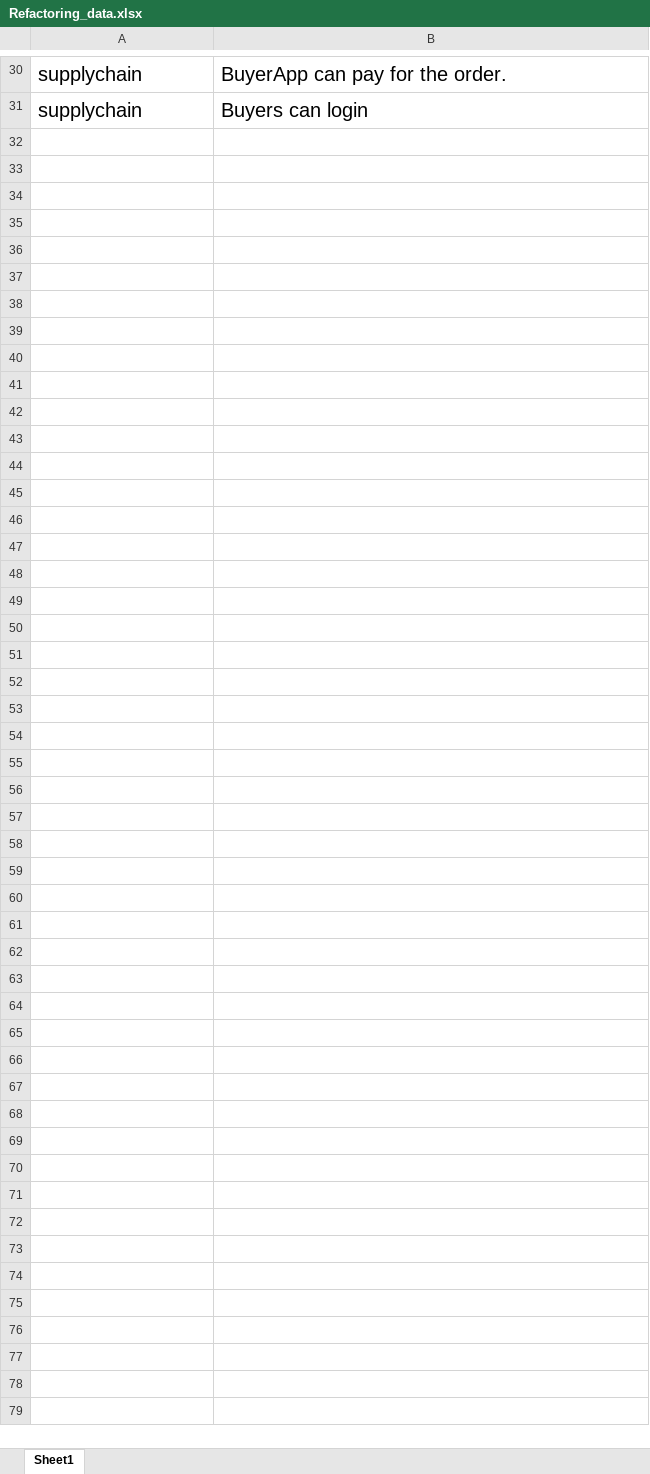
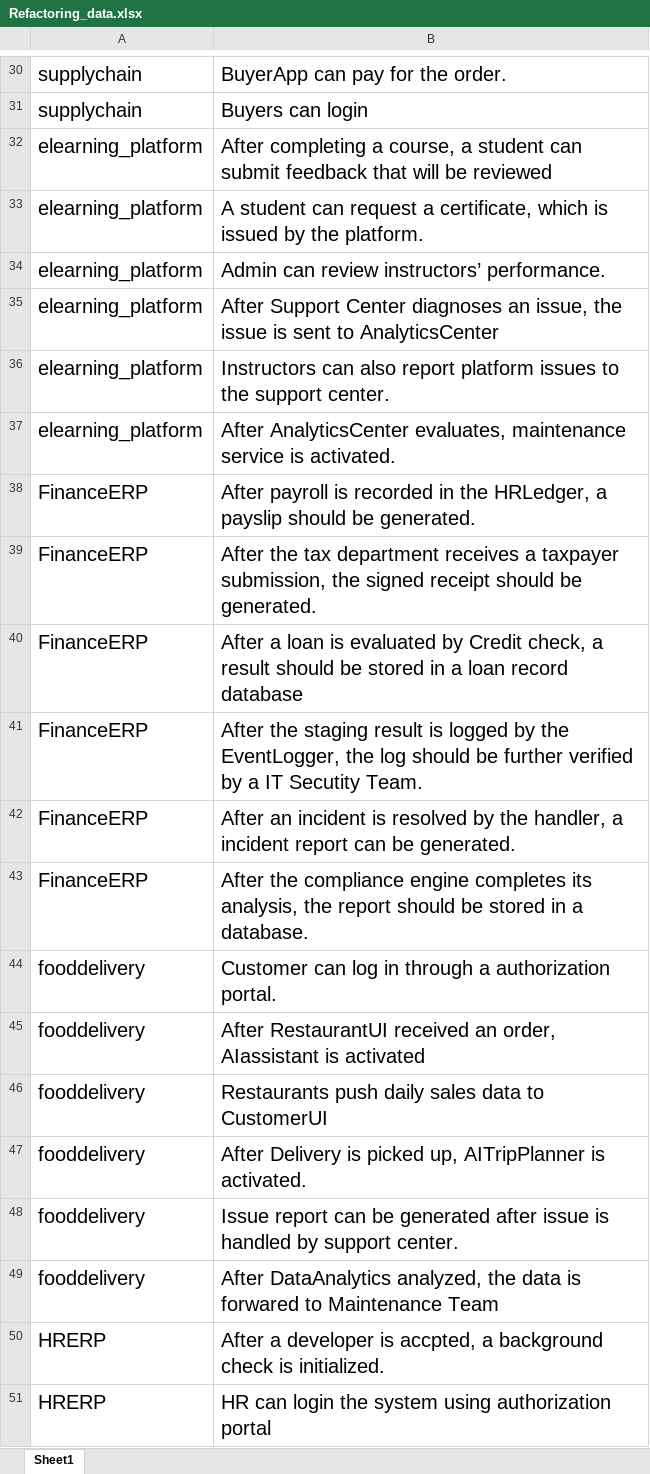
Before and after one commit to Jeffrey-0617/Multiagent_Refactoring, an Excel workbook: Refactoring_data.xlsx, sheet Sheet1, drawn as a sheet; only a part is shown, gaps mark what is left out; values as stored, in another font and other column widths than the file's, no borders; the diff covers the shown part only; the diff names each change by its address in the sheet, - before the commit and + after, or states it on an @@ line.

```diff
--- a/Refactoring_data.xlsx (sheet Sheet1)
+++ b/Refactoring_data.xlsx (sheet Sheet1)
+row 32: elearning_platform | After completing a course, a student can submit feedback that will be reviewed
+row 33: elearning_platform | A student can request a certificate, which is issued by the platform.
+row 34: elearning_platform | Admin can review instructors’ performance.
+row 35: elearning_platform | After Support Center diagnoses an issue, the issue is sent to AnalyticsCenter
+row 36: elearning_platform | Instructors can also report platform issues to the support center.
+row 37: elearning_platform | After AnalyticsCenter evaluates, maintenance service is activated.
+row 38: FinanceERP | After payroll is recorded in the HRLedger, a payslip should be generated.
+row 39: FinanceERP | After the tax department receives a taxpayer submission, the signed receipt should be generated.
+row 40: FinanceERP | After a loan is evaluated by Credit check, a result should be stored in a loan record database
+row 41: FinanceERP | After the staging result is logged by the EventLogger, the log should be further verified by a IT Secutity Team.
+row 42: FinanceERP | After an incident is resolved by the handler, a incident report can be generated.
+row 43: FinanceERP | After the compliance engine completes its analysis, the report should be stored in a database.
+row 44: fooddelivery | Customer can log in through a authorization portal.
+row 45: fooddelivery | After RestaurantUI received an order, AIassistant is activated
+row 46: fooddelivery | Restaurants push daily sales data to CustomerUI
+row 47: fooddelivery | After Delivery is picked up, AITripPlanner is activated.
+row 48: fooddelivery | Issue report can be generated after issue is handled by support center.
+row 49: fooddelivery | After DataAnalytics analyzed, the data is forwared to Maintenance Team
+row 50: HRERP | After a developer is accpted, a background check is initialized.
+row 51: HRERP | HR can login the system using authorization portal
```
Also changed, not shown: 10 added rows elsewhere in this sheet.
